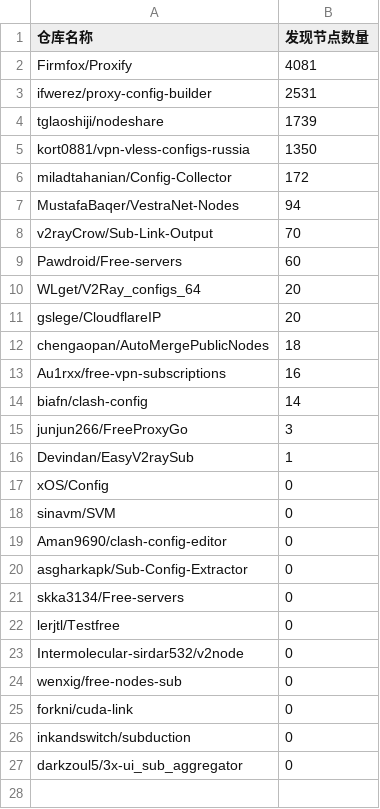
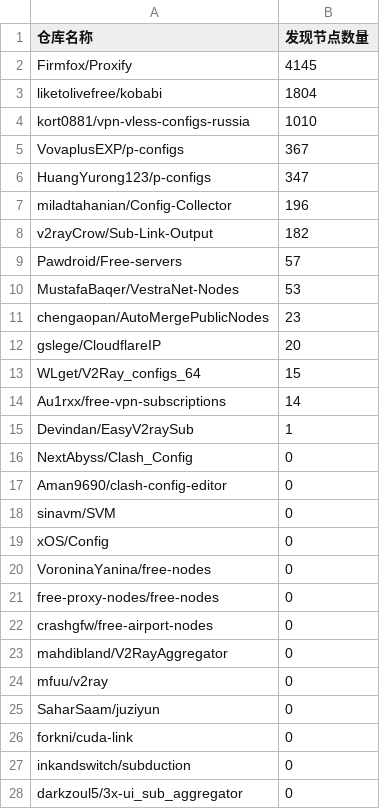
Before and after one commit to qjlxg/off, a CSV file: results/stats.csv, drawn as a sheet.

```diff
--- a/results/stats.csv
+++ b/results/stats.csv
@@ -1,25 +1,26 @@
 仓库名称,发现节点数量
-Firmfox/Proxify,4081
-ifwerez/proxy-config-builder,2531
-tglaoshiji/nodeshare,1739
-kort0881/vpn-vless-configs-russia,1350
-miladtahanian/Config-Collector,172
-MustafaBaqer/VestraNet-Nodes,94
-v2rayCrow/Sub-Link-Output,70
-Pawdroid/Free-servers,60
-WLget/V2Ray_configs_64,20
+Firmfox/Proxify,4145
+liketolivefree/kobabi,1804
+kort0881/vpn-vless-configs-russia,1010
+VovaplusEXP/p-configs,367
+HuangYurong123/p-configs,347
+miladtahanian/Config-Collector,196
+v2rayCrow/Sub-Link-Output,182
+Pawdroid/Free-servers,57
+MustafaBaqer/VestraNet-Nodes,53
+chengaopan/AutoMergePublicNodes,23
 gslege/CloudflareIP,20
-chengaopan/AutoMergePublicNodes,18
-Au1rxx/free-vpn-subscriptions,16
-biafn/clash-config,14
-junjun266/FreeProxyGo,3
+WLget/V2Ray_configs_64,15
+Au1rxx/free-vpn-subscriptions,14
 Devindan/EasyV2raySub,1
+NextAbyss/Clash_Config,0
+Aman9690/clash-config-editor,0
+sinavm/SVM,0
 xOS/Config,0
-sinavm/SVM,0
-Aman9690/clash-config-editor,0
-asgharkapk/Sub-Config-Extractor,0
-skka3134/Free-servers,0
-lerjtl/Testfree,0
-Intermolecular-sirdar532/v2node,0
-wenxig/free-nodes-sub,0
+VoroninaYanina/free-nodes,0
+free-proxy-nodes/free-nodes,0
+crashgfw/free-airport-nodes,0
+mahdibland/V2RayAggregator,0
+mfuu/v2ray,0
+SaharSaam/juziyun,0
 forkni/cuda-link,0
```
Also changed, not shown: 1 other file.
